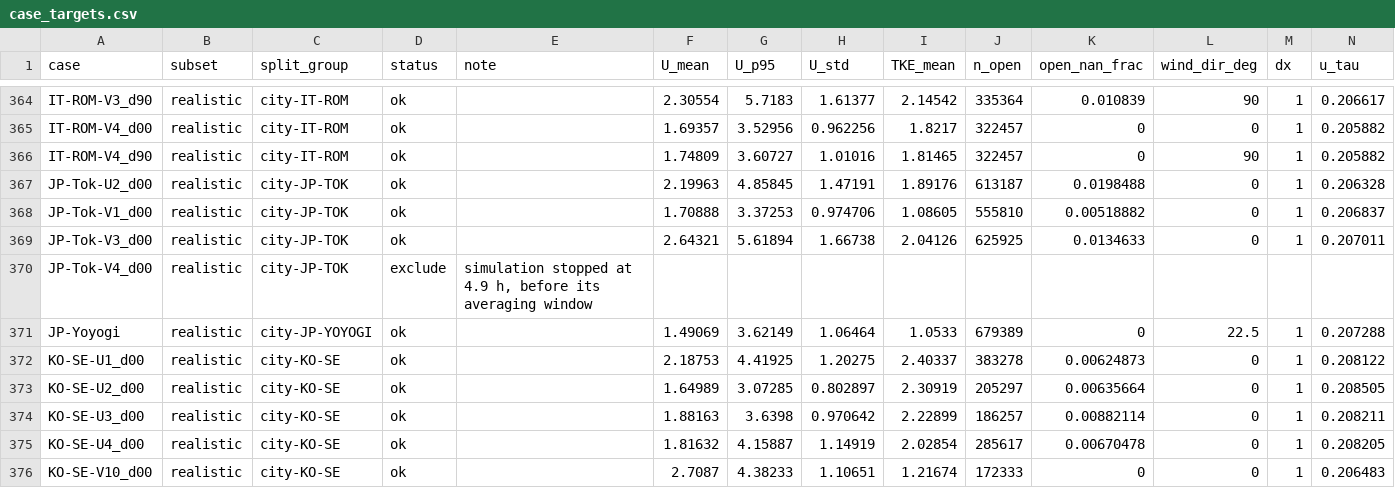
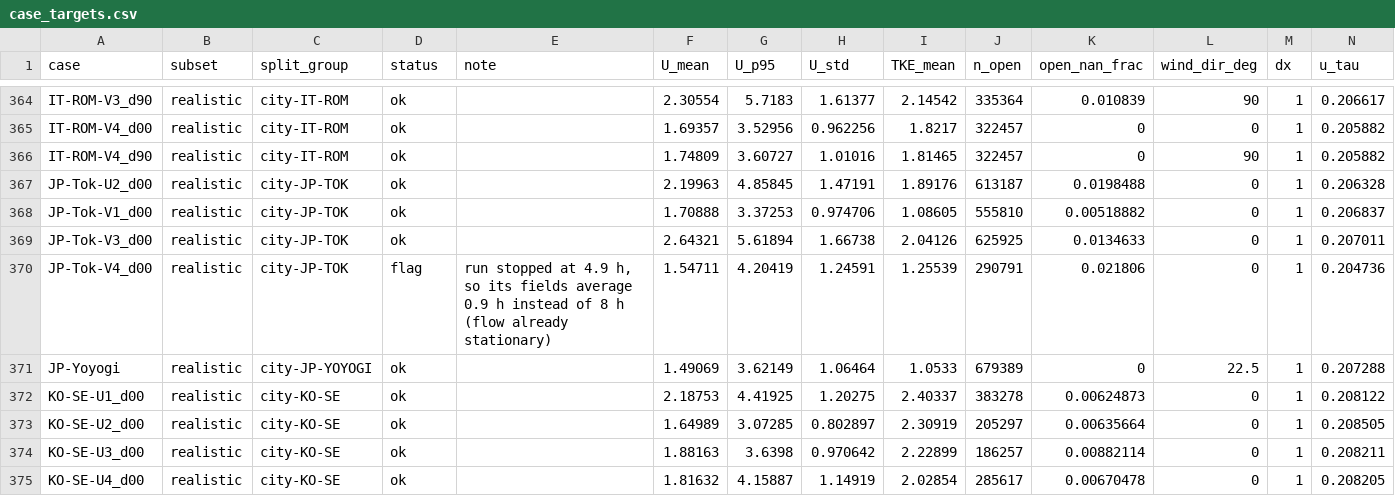
Before and after one commit to Arya756/Urban-Microclimate-Modelling, a CSV file: pipeline/S02_preprocessing/outputs/case_targets.csv, drawn as a sheet; only a part is shown, gaps mark what is left out; the shorter side is filled out with more unchanged rows.

```diff
--- a/pipeline/S02_preprocessing/outputs/case_targets.csv
+++ b/pipeline/S02_preprocessing/outputs/case_targets.csv
@@ -369,3 +369,3 @@ JP-Tok-V1_d00,realistic,city-JP-TOK,ok,,1.70888,3.37253,0.974706,1.08605,555810,
 JP-Tok-V3_d00,realistic,city-JP-TOK,ok,,2.64321,5.61894,1.66738,2.04126,625925,0.0134633,0,1,0.207011
-JP-Tok-V4_d00,realistic,city-JP-TOK,exclude,"simulation stopped at 4.9 h, before its averaging window",,,,,,,,,
+JP-Tok-V4_d00,realistic,city-JP-TOK,flag,"run stopped at 4.9 h, so its fields average 0.9 h instead of 8 h (flow already stationary)",1.54711,4.20419,1.24591,1.25539,290791,0.021806,0,1,0.204736
 JP-Yoyogi,realistic,city-JP-YOYOGI,ok,,1.49069,3.62149,1.06464,1.0533,679389,0,22.5,1,0.207288
```
Also changed, not shown: pipeline/S05_feature_engineering/outputs/case_features.csv, 16 other files.
